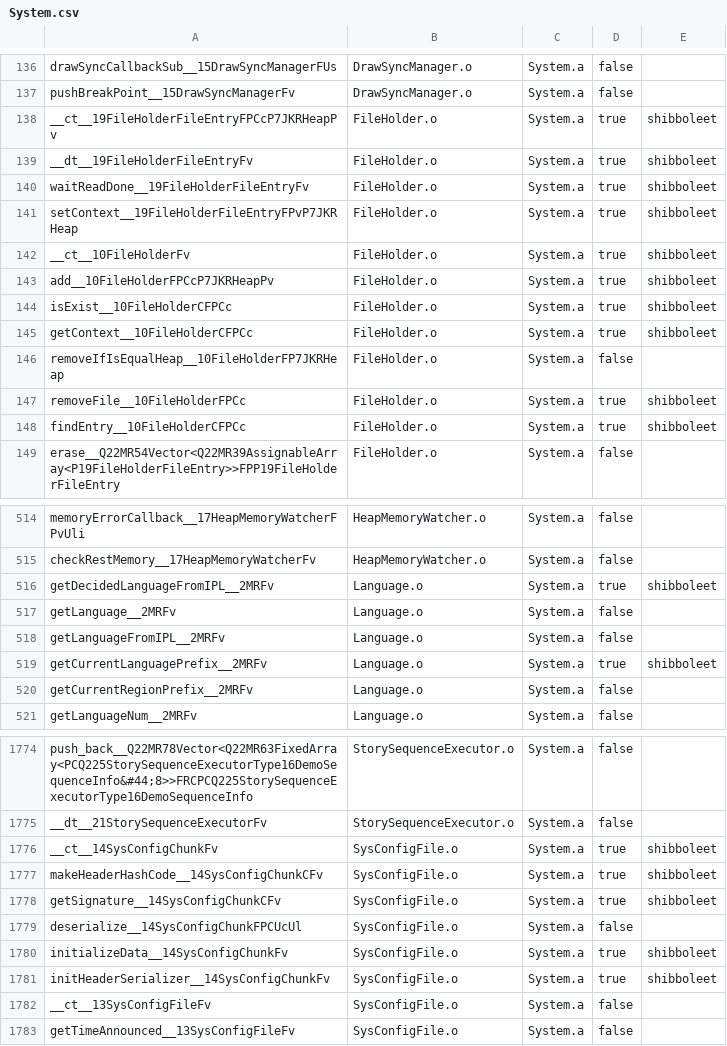
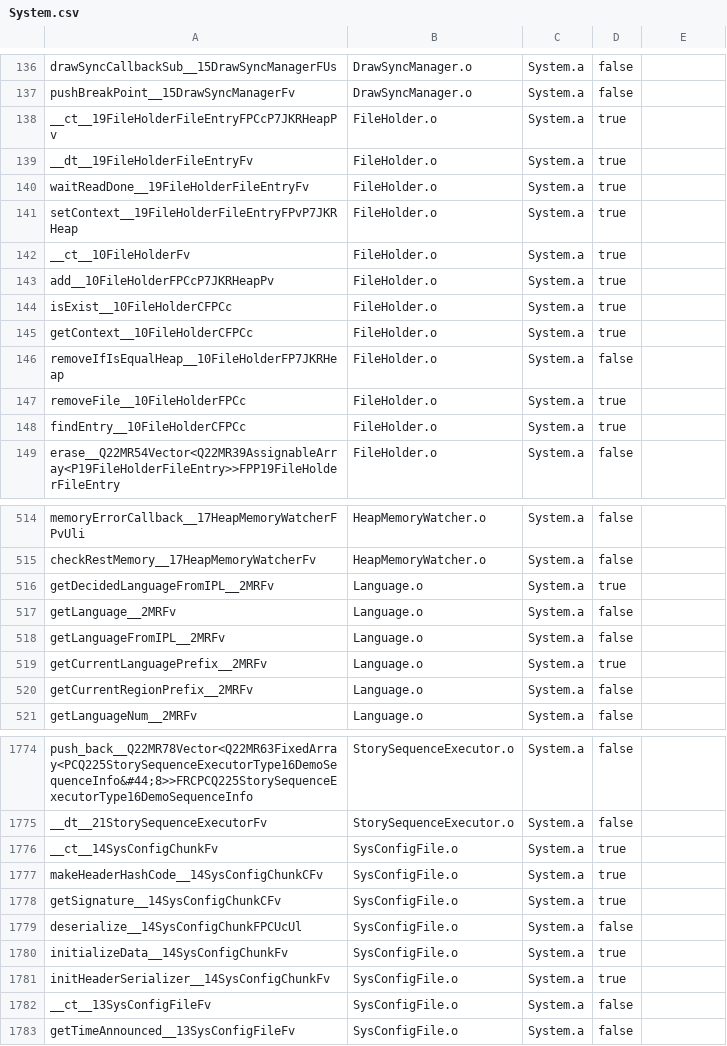
Before and after one commit to SMGCommunity/Petari, a CSV file: csv/System.csv, drawn as a sheet; only a part is shown, gaps mark what is left out; the diff covers the shown part only.

```diff
--- a/csv/System.csv
+++ b/csv/System.csv
@@ -138,8 +138,8 @@ pushBreakPoint__15DrawSyncManagerFv,DrawSyncManager.o,System.a,false,
-__ct__19FileHolderFileEntryFPCcP7JKRHeapPv,FileHolder.o,System.a,true,shibboleet
-__dt__19FileHolderFileEntryFv,FileHolder.o,System.a,true,shibboleet
-waitReadDone__19FileHolderFileEntryFv,FileHolder.o,System.a,true,shibboleet
-setContext__19FileHolderFileEntryFPvP7JKRHeap,FileHolder.o,System.a,true,shibboleet
-__ct__10FileHolderFv,FileHolder.o,System.a,true,shibboleet
-add__10FileHolderFPCcP7JKRHeapPv,FileHolder.o,System.a,true,shibboleet
-isExist__10FileHolderCFPCc,FileHolder.o,System.a,true,shibboleet
-getContext__10FileHolderCFPCc,FileHolder.o,System.a,true,shibboleet
+__ct__19FileHolderFileEntryFPCcP7JKRHeapPv,FileHolder.o,System.a,true
+__dt__19FileHolderFileEntryFv,FileHolder.o,System.a,true
+waitReadDone__19FileHolderFileEntryFv,FileHolder.o,System.a,true
+setContext__19FileHolderFileEntryFPvP7JKRHeap,FileHolder.o,System.a,true
+__ct__10FileHolderFv,FileHolder.o,System.a,true
+add__10FileHolderFPCcP7JKRHeapPv,FileHolder.o,System.a,true
+isExist__10FileHolderCFPCc,FileHolder.o,System.a,true
+getContext__10FileHolderCFPCc,FileHolder.o,System.a,true
@@ -147,2 +147,2 @@ removeIfIsEqualHeap__10FileHolderFP7JKRHeap,FileHolder.o,System.a,false,
-removeFile__10FileHolderFPCc,FileHolder.o,System.a,true,shibboleet
-findEntry__10FileHolderCFPCc,FileHolder.o,System.a,true,shibboleet
+removeFile__10FileHolderFPCc,FileHolder.o,System.a,true
+findEntry__10FileHolderCFPCc,FileHolder.o,System.a,true
@@ -516 +516 @@ checkRestMemory__17HeapMemoryWatcherFv,HeapMemoryWatcher.o,System.a,false,
-getDecidedLanguageFromIPL__2MRFv,Language.o,System.a,true,shibboleet
+getDecidedLanguageFromIPL__2MRFv,Language.o,System.a,true
@@ -519 +519 @@ getLanguageFromIPL__2MRFv,Language.o,System.a,false,
-getCurrentLanguagePrefix__2MRFv,Language.o,System.a,true,shibboleet
+getCurrentLanguagePrefix__2MRFv,Language.o,System.a,true
@@ -1776,3 +1776,3 @@ __dt__21StorySequenceExecutorFv,StorySequenceExecutor.o,System.a,false,
-__ct__14SysConfigChunkFv,SysConfigFile.o,System.a,true,shibboleet
-makeHeaderHashCode__14SysConfigChunkCFv,SysConfigFile.o,System.a,true,shibboleet
-getSignature__14SysConfigChunkCFv,SysConfigFile.o,System.a,true,shibboleet
+__ct__14SysConfigChunkFv,SysConfigFile.o,System.a,true
+makeHeaderHashCode__14SysConfigChunkCFv,SysConfigFile.o,System.a,true
+getSignature__14SysConfigChunkCFv,SysConfigFile.o,System.a,true
@@ -1780,2 +1780,2 @@ deserialize__14SysConfigChunkFPCUcUl,SysConfigFile.o,System.a,false,
-initializeData__14SysConfigChunkFv,SysConfigFile.o,System.a,true,shibboleet
-initHeaderSerializer__14SysConfigChunkFv,SysConfigFile.o,System.a,true,shibboleet
+initializeData__14SysConfigChunkFv,SysConfigFile.o,System.a,true
+initHeaderSerializer__14SysConfigChunkFv,SysConfigFile.o,System.a,true
```
Also changed, not shown: 27 edited cells elsewhere in this file, 8 other files.
